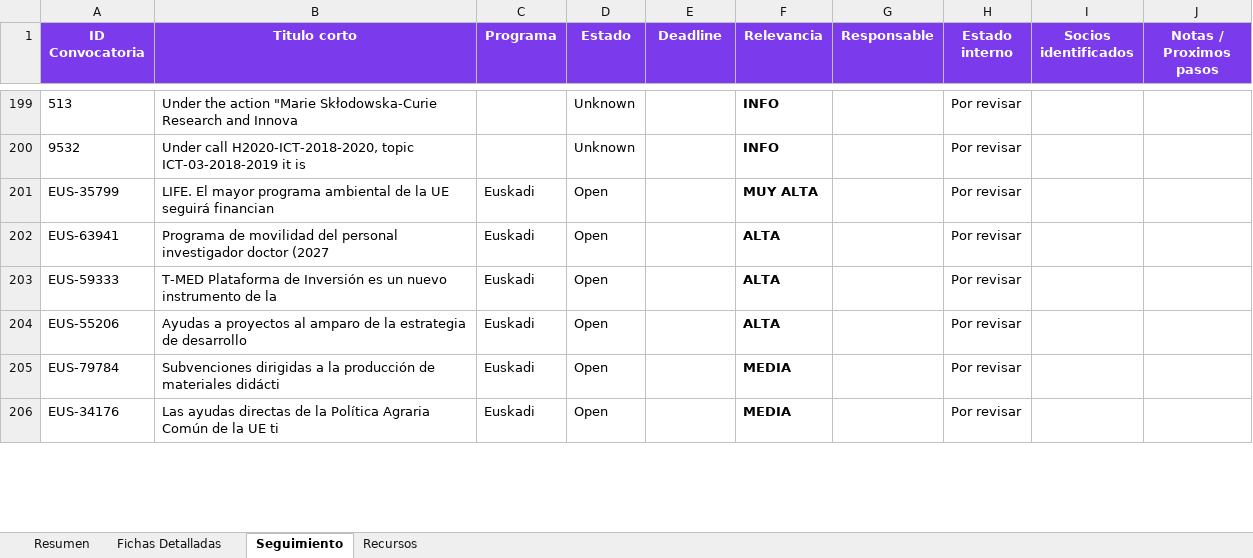
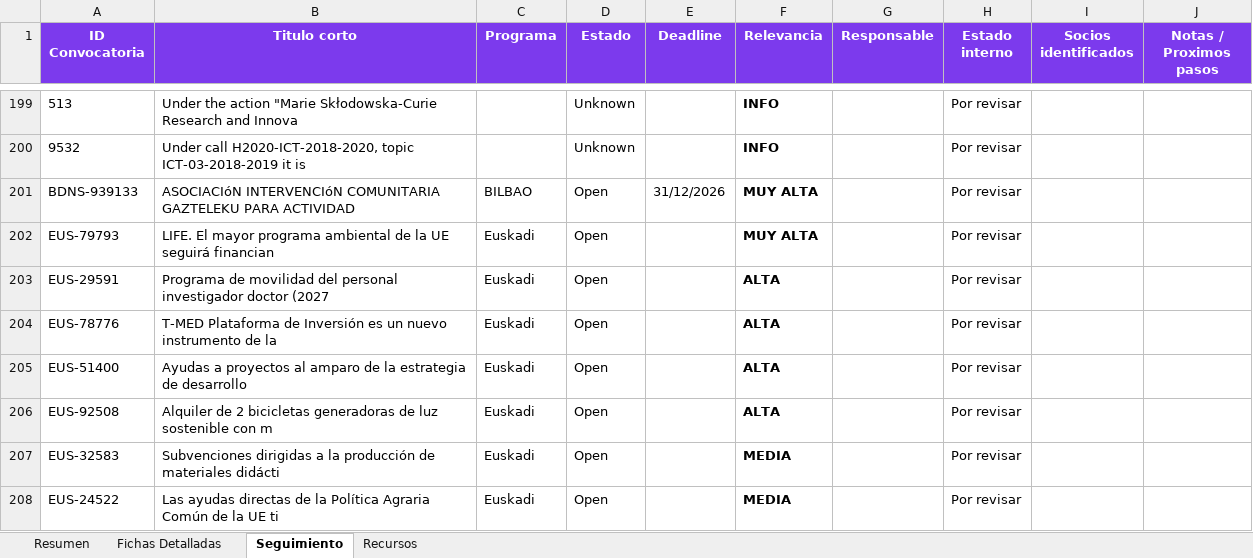
Before and after one commit to haguirre-lab/eu-funding-radar, an Excel workbook: docs/resultados_convocatorias.xlsx, sheet Seguimiento, drawn as a sheet; only a part is shown, gaps mark what is left out; values as stored, in another font and other column widths than the file's, no borders; addresses are those after the commit; the diff covers the shown part only; the diff names each change by its address in the sheet, - before the commit and + after, or states it on an @@ line.

```diff
--- a/docs/resultados_convocatorias.xlsx (sheet Seguimiento)
+++ b/docs/resultados_convocatorias.xlsx (sheet Seguimiento)
+row 201: BDNS-939133 | ASOCIACIóN INTERVENCIóN COMUNITARIA GAZTELEKU PARA ACTIVIDAD | BILBAO | Open | 31/12/2026 | MUY ALTA |  | Por revisar
-A202 (ID Convocatoria): EUS-35799
+A202 (ID Convocatoria): EUS-79793
-A203 (ID Convocatoria): EUS-63941
+A203 (ID Convocatoria): EUS-29591
-A204 (ID Convocatoria): EUS-59333
+A204 (ID Convocatoria): EUS-78776
-A205 (ID Convocatoria): EUS-55206
+A205 (ID Convocatoria): EUS-51400
+row 206: EUS-92508 | Alquiler de 2 bicicletas generadoras de luz sostenible con m | Euskadi | Open |  | ALTA |  | Por revisar
-A207 (ID Convocatoria): EUS-79784
+A207 (ID Convocatoria): EUS-32583
-A208 (ID Convocatoria): EUS-34176
+A208 (ID Convocatoria): EUS-24522
```
Also changed, not shown: 4 added rows, 1 removed row, 5 moved rows and 6 edited cells elsewhere in this sheet, sheet Fichas Detalladas, sheet Resumen, 3 other files.
